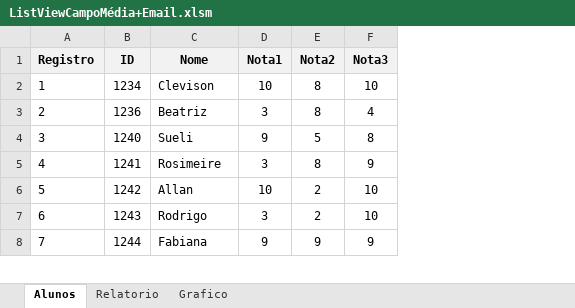
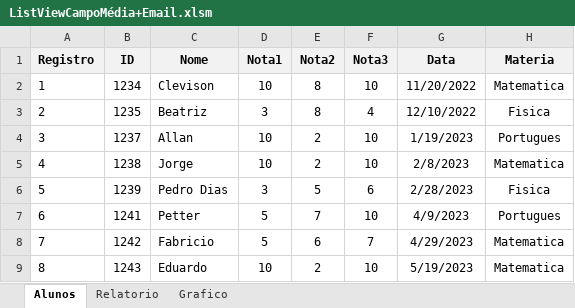
Before and after one commit to PedroAtemRibeiro/VBAtSchoolProject, an Excel workbook: ListViewCampoMédia+Email.xlsm, sheet Alunos, drawn as a sheet; only a part is shown; values as stored, in another font and other column widths than the file's, no borders; charts and pictures and table styles not drawn; the diff covers the shown part only; the diff names each change by its address in the sheet, - before the commit and + after, or states it on an @@ line.

```diff
--- a/ListViewCampoMédia+Email.xlsm (sheet Alunos)
+++ b/ListViewCampoMédia+Email.xlsm (sheet Alunos)
+column G (Data), rows 2-8: 11/20/2022 | 12/10/2022 | 1/19/2023 | 2/8/2023 | 2/28/2023 | 4/9/2023 | 4/29/2023
+column H (Materia), rows 2-8: Matematica | Fisica | Portugues | Matematica | Fisica | Portugues | Matematica
-B3 (ID): 1236
+B3 (ID): 1235
-B4 (ID): 1240
+B4 (ID): 1237
-C4 (Nome): Sueli
+C4 (Nome): Allan
-D4 (Nota1): 9
+D4 (Nota1): 10
-E4 (Nota2): 5
+E4 (Nota2): 2
-F4 (Nota3): 8
+F4 (Nota3): 10
-B5 (ID): 1241
+B5 (ID): 1238
-C5 (Nome): Rosimeire
+C5 (Nome): Jorge
-D5 (Nota1): 3
+D5 (Nota1): 10
-E5 (Nota2): 8
+E5 (Nota2): 2
-F5 (Nota3): 9
+F5 (Nota3): 10
-B6 (ID): 1242
+B6 (ID): 1239
-C6 (Nome): Allan
+C6 (Nome): Pedro Dias
-D6 (Nota1): 10
+D6 (Nota1): 3
-E6 (Nota2): 2
+E6 (Nota2): 5
-F6 (Nota3): 10
+F6 (Nota3): 6
-B7 (ID): 1243
+B7 (ID): 1241
-C7 (Nome): Rodrigo
+C7 (Nome): Petter
-D7 (Nota1): 3
+D7 (Nota1): 5
-E7 (Nota2): 2
+E7 (Nota2): 7
-B8 (ID): 1244
+B8 (ID): 1242
-C8 (Nome): Fabiana
+C8 (Nome): Fabricio
-D8 (Nota1): 9
+D8 (Nota1): 5
-E8 (Nota2): 9
+E8 (Nota2): 6
-F8 (Nota3): 9
+F8 (Nota3): 7
+row 9: 8 | 1243 | Eduardo | 10 | 2 | 10 | 5/19/2023 | Matematica
```
Also changed, not shown: 25 added rows and 14 edited cells elsewhere in this sheet, sheet Relatorio, sheet Grafico, formulas that keep their value, charts or pictures, 6 other files.
